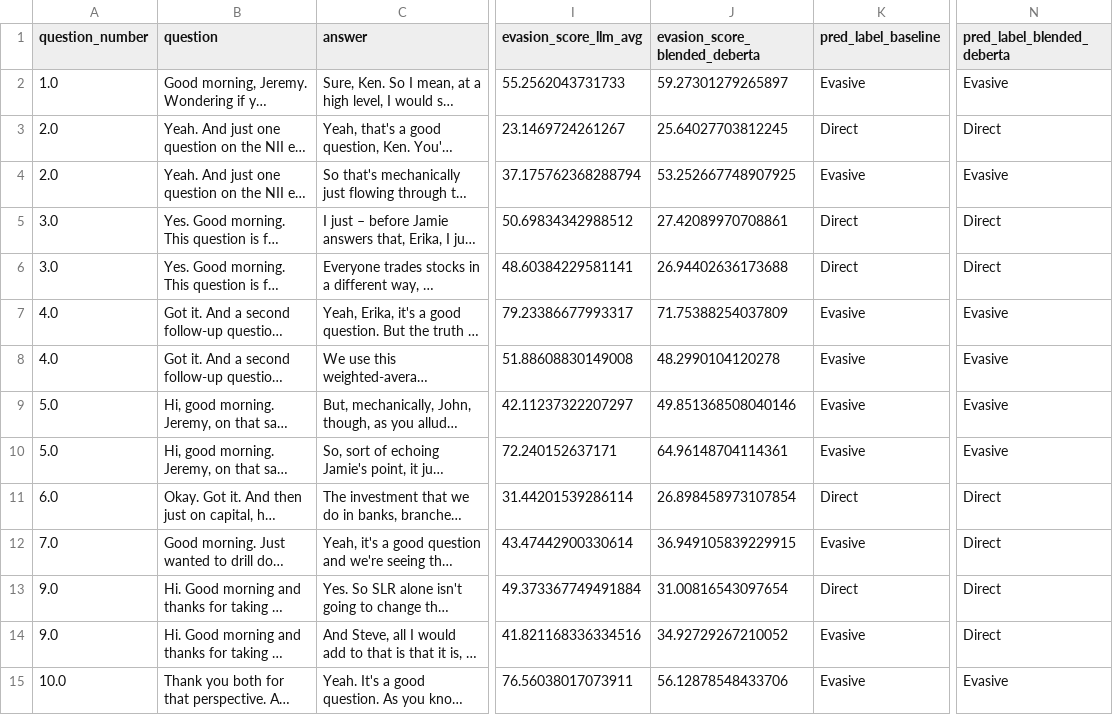
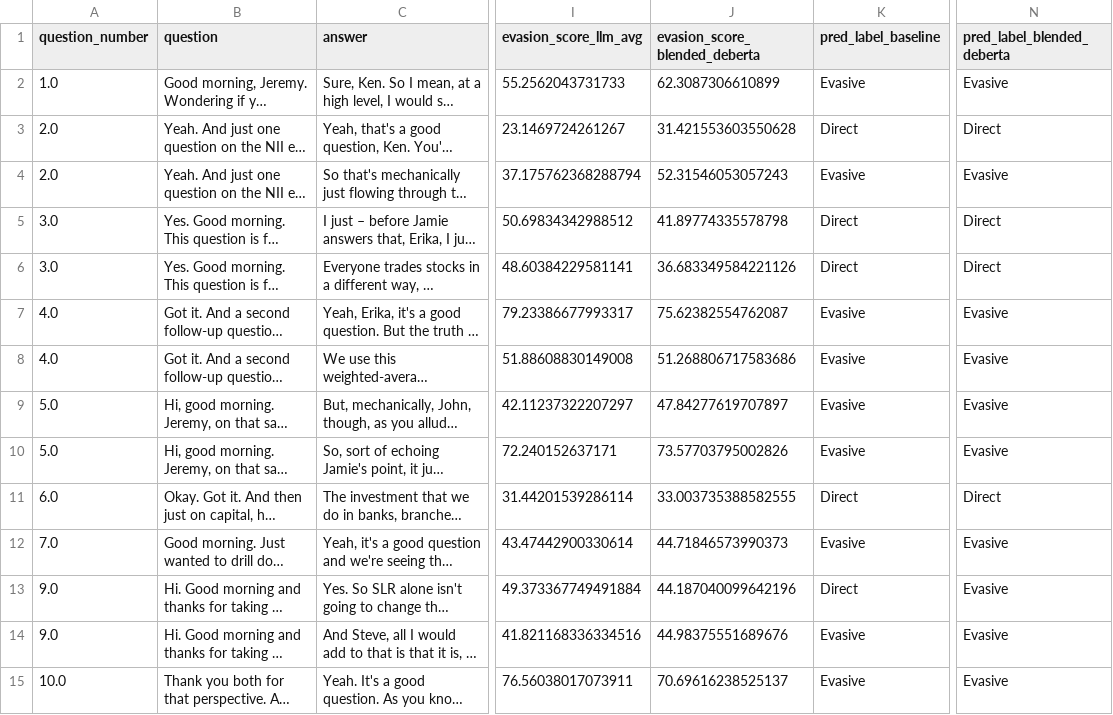
Before and after one commit to JSA10/cam_ds_ep_FinSight, a CSV file: data/outputs/jpm_2025_evasion_predictions.csv, drawn as a sheet; only a part is shown, gaps mark what is left out; long unchanged cells end in …; the diff covers the shown part only; the diff names each change by its address in the sheet, - before the commit and + after, or states it on an @@ line.

Commit message:
created final output files

```diff
--- a/data/outputs/jpm_2025_evasion_predictions.csv
+++ b/data/outputs/jpm_2025_evasion_predictions.csv
-J2 (evasion_score_blended_deberta): 59.27301279265897
+J2 (evasion_score_blended_deberta): 62.3087306610899
-J3 (evasion_score_blended_deberta): 25.64027703812245
+J3 (evasion_score_blended_deberta): 31.421553603550628
-J4 (evasion_score_blended_deberta): 53.252667748907925
+J4 (evasion_score_blended_deberta): 52.31546053057243
-J5 (evasion_score_blended_deberta): 27.42089970708861
+J5 (evasion_score_blended_deberta): 41.89774335578798
-J6 (evasion_score_blended_deberta): 26.94402636173688
+J6 (evasion_score_blended_deberta): 36.683349584221126
-J7 (evasion_score_blended_deberta): 71.75388254037809
+J7 (evasion_score_blended_deberta): 75.62382554762087
-J8 (evasion_score_blended_deberta): 48.2990104120278
+J8 (evasion_score_blended_deberta): 51.268806717583686
-J9 (evasion_score_blended_deberta): 49.851368508040146
+J9 (evasion_score_blended_deberta): 47.84277619707897
-J10 (evasion_score_blended_deberta): 64.96148704114361
+J10 (evasion_score_blended_deberta): 73.57703795002826
-J11 (evasion_score_blended_deberta): 26.898458973107854
+J11 (evasion_score_blended_deberta): 33.003735388582555
-J12 (evasion_score_blended_deberta): 36.949105839229915
+J12 (evasion_score_blended_deberta): 44.71846573990373
-N12:N14 (pred_label_blended_deberta): Direct
+N12:N14 (pred_label_blended_deberta): Evasive
-J13 (evasion_score_blended_deberta): 31.00816543097654
+J13 (evasion_score_blended_deberta): 44.187040099642196
-J14 (evasion_score_blended_deberta): 34.92729267210052
+J14 (evasion_score_blended_deberta): 44.98375551689676
-J15 (evasion_score_blended_deberta): 56.12878548433706
+J15 (evasion_score_blended_deberta): 70.69616238525137
```
Also changed, not shown: 97 edited cells elsewhere in this file, 1 other file.
